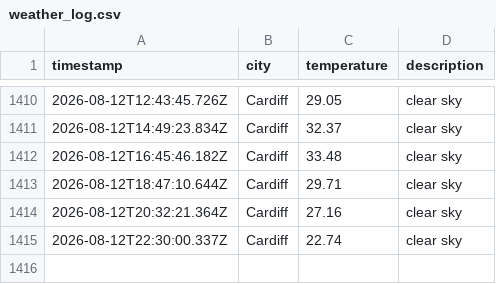
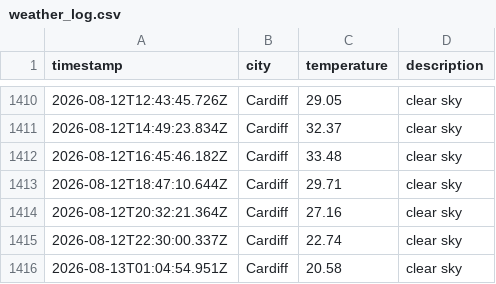
Before and after one commit to olilliterate/weatherAppJS, a CSV file: data/weather_log.csv, drawn as a sheet; only a part is shown, gaps mark what is left out.

```diff
--- a/data/weather_log.csv
+++ b/data/weather_log.csv
@@ -1415 +1415,2 @@ timestamp,city,temperature,description
 2026-08-12T22:30:00.337Z,Cardiff,22.74,clear sky
+2026-08-13T01:04:54.951Z,Cardiff,20.58,clear sky
```
Also changed, not shown: 1 other file.
